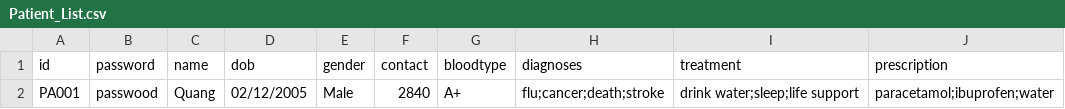
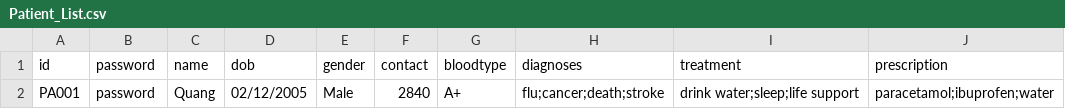
Before and after one commit to Devininthelab/sc2002-hospital-management-system, a CSV file: HospitalManagementSystem/src/main/resources/Patient_List.csv, drawn as a sheet.

```diff
--- a/HospitalManagementSystem/src/main/resources/Patient_List.csv
+++ b/HospitalManagementSystem/src/main/resources/Patient_List.csv
@@ -1,2 +1,2 @@
 id,password,name,dob,gender,contact,bloodtype,diagnoses,treatment,prescription
-PA001,passwood,Quang,02/12/2005,Male,2840,A+,flu;cancer;death;stroke,drink water;sleep;life support,paracetamol;ibuprofen;water
+PA001,password,Quang,02/12/2005,Male,2840,A+,flu;cancer;death;stroke,drink water;sleep;life support,paracetamol;ibuprofen;water
```
Also changed, not shown: 5 other files.
